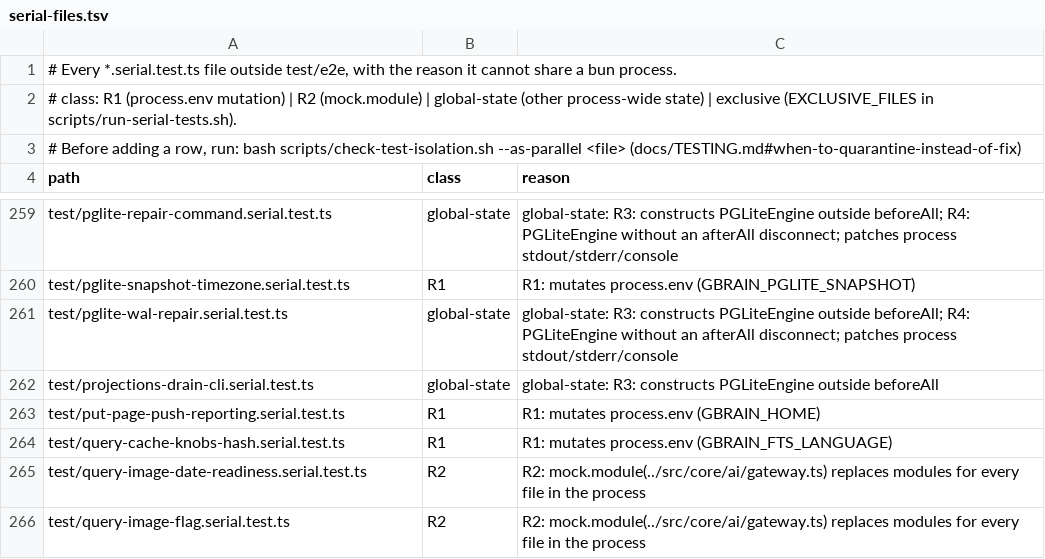
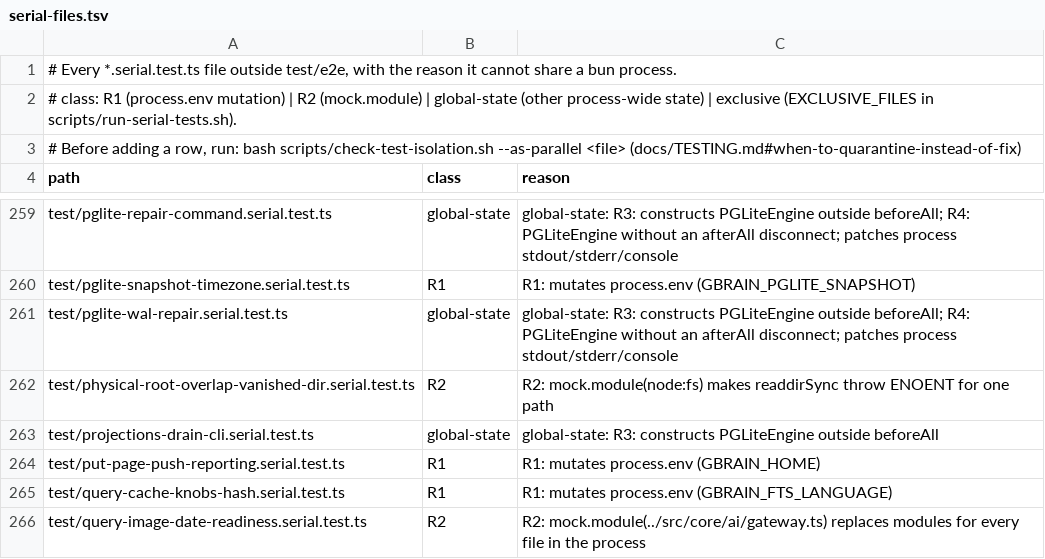
Before and after one commit to BeatusMomentum/gbrain, a TSV file: scripts/serial-files.tsv, drawn as a sheet; only a part is shown, gaps mark what is left out; the shorter side is filled out with more unchanged rows.

Commit message:
test: list the physical-root vanished-dir serial file (R2 mock.module) in the serial manifest

```diff
--- a/scripts/serial-files.tsv
+++ b/scripts/serial-files.tsv
@@ -261,2 +261,3 @@ test/pglite-snapshot-timezone.serial.test.ts	R1	R1: mutates process.env (GBRAIN_
 test/pglite-wal-repair.serial.test.ts	global-state	global-state: R3: constructs PGLiteEngine outside beforeAll; R4: PGLiteEngine without an afterAll disconnect; patches process stdout/stderr/console
+test/physical-root-overlap-vanished-dir.serial.test.ts	R2	R2: mock.module(node:fs) makes readdirSync throw ENOENT for one path
 test/projections-drain-cli.serial.test.ts	global-state	global-state: R3: constructs PGLiteEngine outside beforeAll
```
